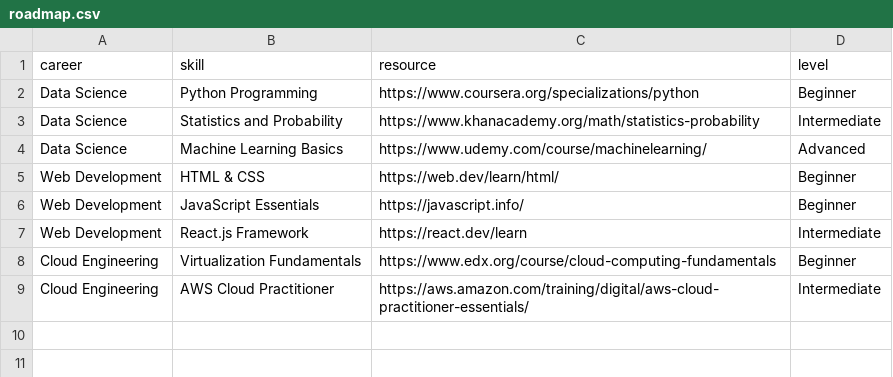
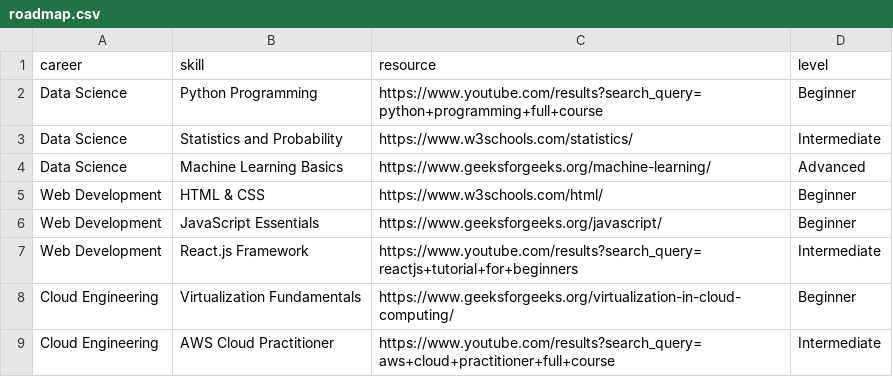
Before and after one commit to nadiaafroz1711-cloud/CarreonX, a CSV file: BACKEND/datasets/roadmap.csv, drawn as a sheet.

```diff
--- a/BACKEND/datasets/roadmap.csv
+++ b/BACKEND/datasets/roadmap.csv
@@ -1,9 +1,9 @@
 career,skill,resource,level
-Data Science,Python Programming,https://www.coursera.org/specializations/python,Beginner
-Data Science,Statistics and Probability,https://www.khanacademy.org/math/statistics-probability,Intermediate
-Data Science,Machine Learning Basics,https://www.udemy.com/course/machinelearning/,Advanced
-Web Development,HTML & CSS,https://web.dev/learn/html/,Beginner
-Web Development,JavaScript Essentials,https://javascript.info/,Beginner
-Web Development,React.js Framework,https://react.dev/learn,Intermediate
-Cloud Engineering,Virtualization Fundamentals,https://www.edx.org/course/cloud-computing-fundamentals,Beginner
-Cloud Engineering,AWS Cloud Practitioner,https://aws.amazon.com/training/digital/aws-cloud-practitioner-essentials/,Intermediate
+Data Science,Python Programming,https://www.youtube.com/results?search_query=python+programming+full+course,Beginner
+Data Science,Statistics and Probability,https://www.w3schools.com/statistics/,Intermediate
+Data Science,Machine Learning Basics,https://www.geeksforgeeks.org/machine-learning/,Advanced
+Web Development,HTML & CSS,https://www.w3schools.com/html/,Beginner
+Web Development,JavaScript Essentials,https://www.geeksforgeeks.org/javascript/,Beginner
+Web Development,React.js Framework,https://www.youtube.com/results?search_query=reactjs+tutorial+for+beginners,Intermediate
+Cloud Engineering,Virtualization Fundamentals,https://www.geeksforgeeks.org/virtualization-in-cloud-computing/,Beginner
+Cloud Engineering,AWS Cloud Practitioner,https://www.youtube.com/results?search_query=aws+cloud+practitioner+full+course,Intermediate
```
Also changed, not shown: BACKEND/datasets/courses.csv, 55 other files.
